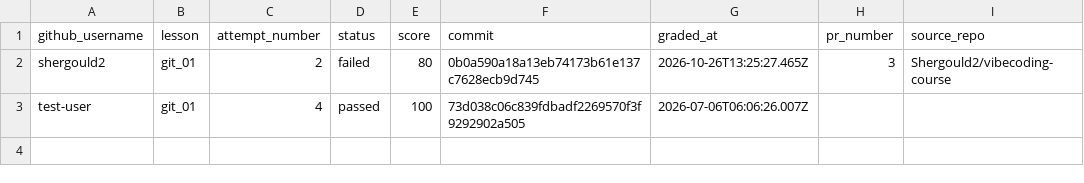
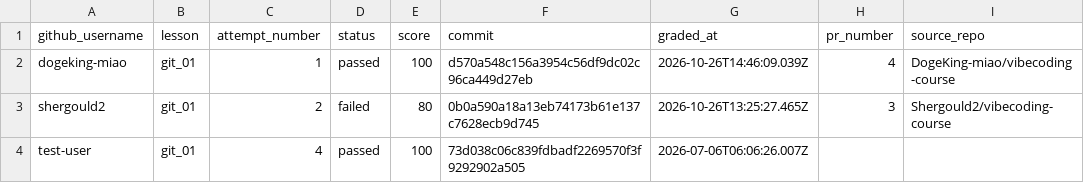
Before and after one commit to Shergould/vibecoding-grader, a CSV file: data/summary/results.csv, drawn as a sheet.

Commit message:
update git_01 grading results

```diff
--- a/data/summary/results.csv
+++ b/data/summary/results.csv
@@ -1,2 +1,3 @@
 github_username,lesson,attempt_number,status,score,commit,graded_at,pr_number,source_repo
+dogeking-miao,git_01,1,passed,100,d570a548c156a3954c56df9dc02c96ca449d27eb,2026-10-26T14:46:09.039Z,4,DogeKing-miao/vibecoding-course
 shergould2,git_01,2,failed,80,0b0a590a18a13eb74173b61e137c7628ecb9d745,2026-10-26T13:25:27.465Z,3,Shergould2/vibecoding-course
```
Also changed, not shown: 3 other files.
